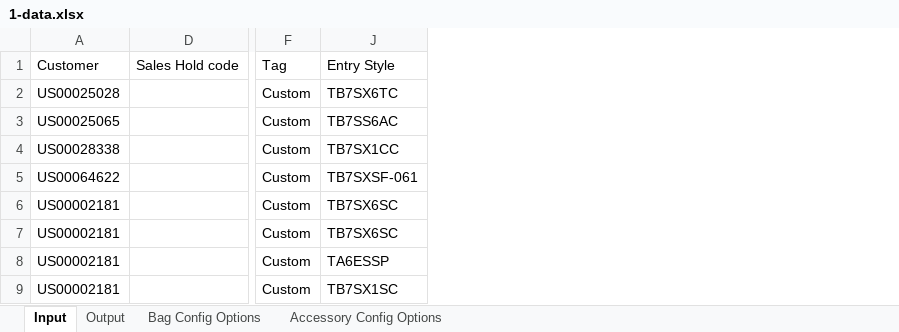
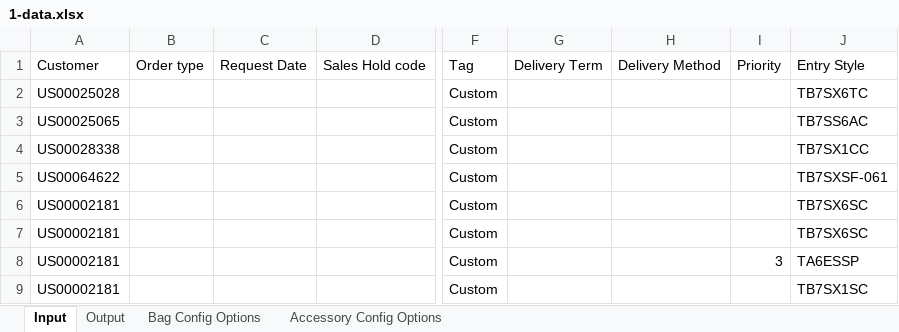
Before and after one commit to hbhardwaj03/Andyz-POC, an Excel workbook: Resources/1-data.xlsx, sheet Input, drawn as a sheet; only a part is shown, gaps mark what is left out; values as stored, in another font and other column widths than the file's, no borders; the diff names each change by its address in the sheet, - before the commit and + after, or states it on an @@ line.

```diff
--- a/Resources/1-data.xlsx (sheet Input)
+++ b/Resources/1-data.xlsx (sheet Input)
@@ column B unhidden, row 1: Order type @@
@@ column C unhidden, row 1: Request Date @@
@@ column G unhidden, row 1: Delivery Term @@
@@ column H unhidden, row 1: Delivery Method @@
@@ column I unhidden, rows 1-8: Priority |  |  |  |  |  |  | 3 @@
```
Also changed, not shown: 6 other files.
